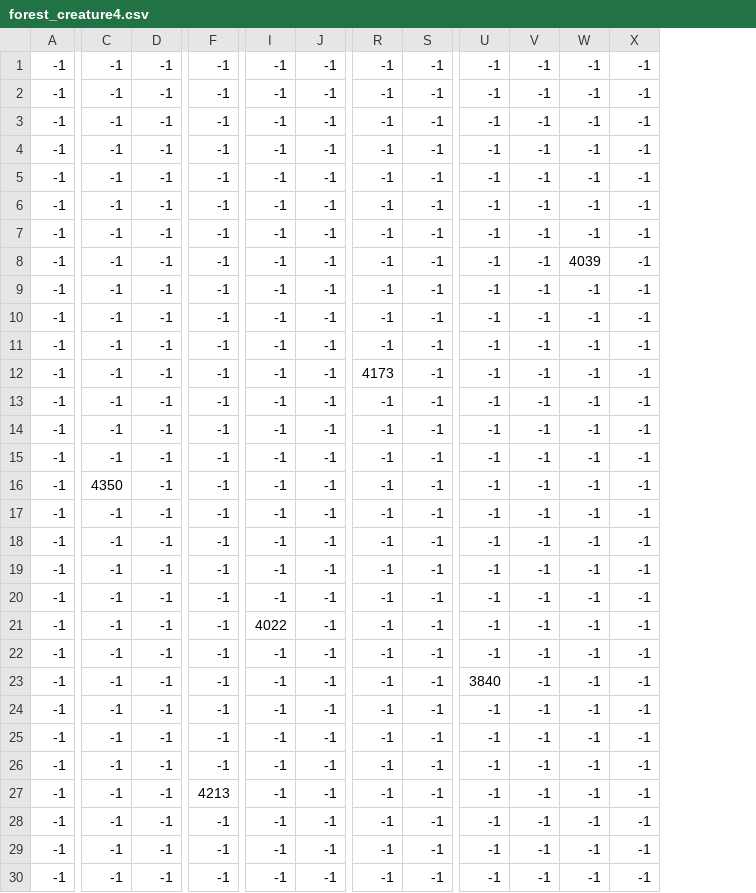
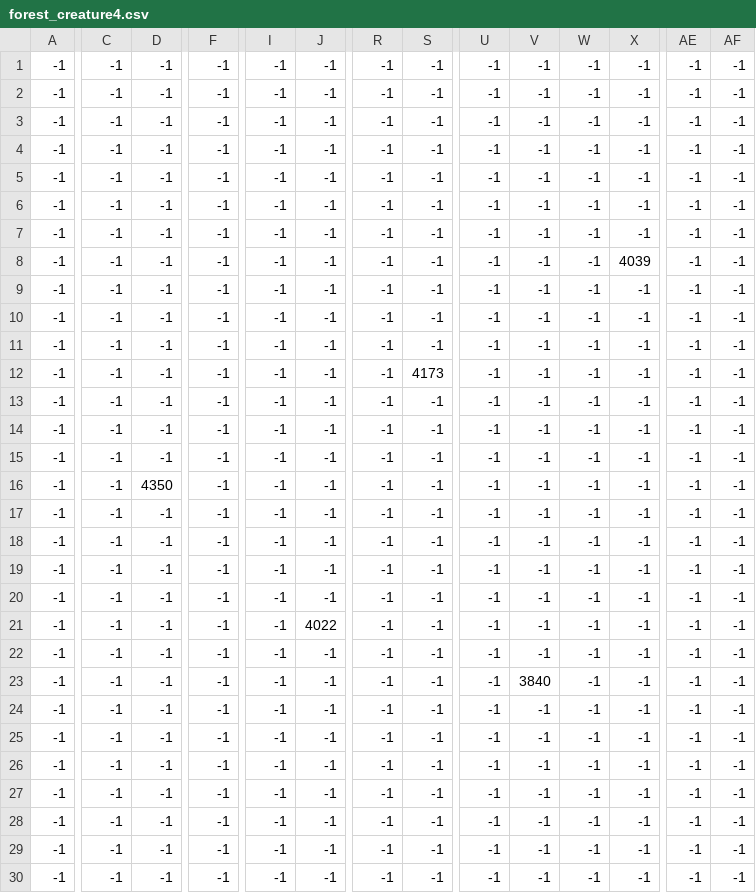
Before and after one commit to sat-mathville/mathville, a CSV file: assets/images/forest_creature4.csv, drawn as a sheet; only a part is shown, gaps mark what is left out; the diff covers the shown part only; the diff names each change by its address in the sheet, - before the commit and + after, or states it on an @@ line.

```diff
--- a/assets/images/forest_creature4.csv
+++ b/assets/images/forest_creature4.csv
+column AE, rows 1-30: all -1
+column AF, rows 1-30: all -1
-W8: 4039
+W8: -1
-X8: -1
+X8: 4039
-R12: 4173
+R12: -1
-S12: -1
+S12: 4173
-C16: 4350
+C16: -1
-D16: -1
+D16: 4350
-I21: 4022
+I21: -1
-J21: -1
+J21: 4022
-U23: 3840
+U23: -1
-V23: -1
+V23: 3840
-F27: 4213
+F27: -1
```
Also changed, not shown: 1 edited cell elsewhere in this file, assets/images/WizardHouse_wall2.csv, assets/images/forest_ground1.csv, 10 other files.
